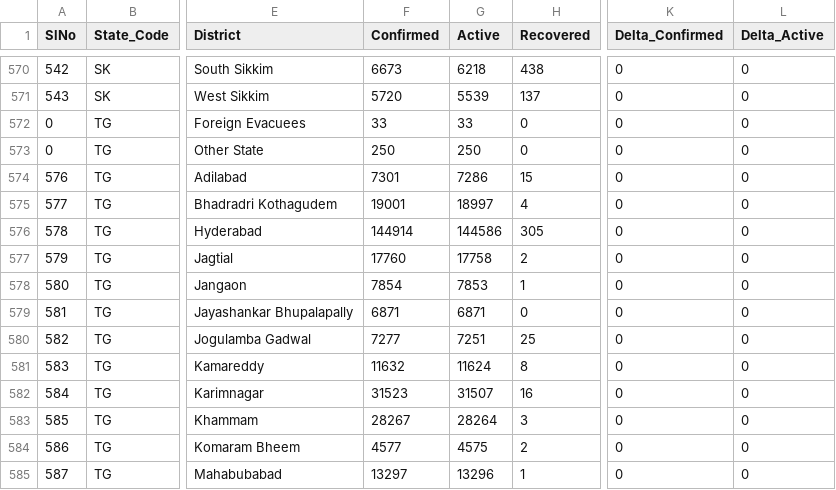
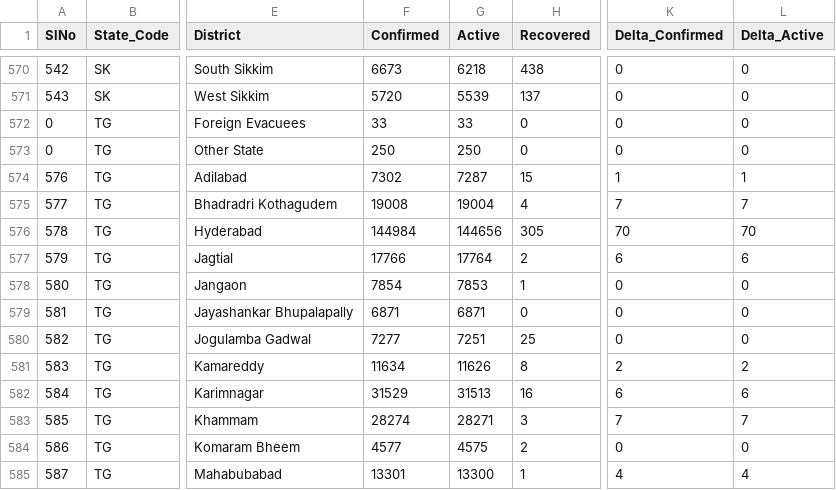
Before and after one commit to keshavashiya/covid19bharat_data, a CSV file: csv/latest/district_wise.csv, drawn as a sheet; only a part is shown, gaps mark what is left out; the diff covers the shown part only; the diff names each change by its address in the sheet, - before the commit and + after, or states it on an @@ line.

```diff
--- a/csv/latest/district_wise.csv
+++ b/csv/latest/district_wise.csv
-F574 (Confirmed): 7301
+F574 (Confirmed): 7302
-G574 (Active): 7286
+G574 (Active): 7287
-K574 (Delta_Confirmed): 0
+K574 (Delta_Confirmed): 1
-L574 (Delta_Active): 0
+L574 (Delta_Active): 1
-F575 (Confirmed): 19001
+F575 (Confirmed): 19008
-G575 (Active): 18997
+G575 (Active): 19004
-K575 (Delta_Confirmed): 0
+K575 (Delta_Confirmed): 7
-L575 (Delta_Active): 0
+L575 (Delta_Active): 7
-F576 (Confirmed): 144914
+F576 (Confirmed): 144984
-G576 (Active): 144586
+G576 (Active): 144656
-K576 (Delta_Confirmed): 0
+K576 (Delta_Confirmed): 70
-L576 (Delta_Active): 0
+L576 (Delta_Active): 70
-F577 (Confirmed): 17760
+F577 (Confirmed): 17766
-G577 (Active): 17758
+G577 (Active): 17764
-K577 (Delta_Confirmed): 0
+K577 (Delta_Confirmed): 6
-L577 (Delta_Active): 0
+L577 (Delta_Active): 6
-F581 (Confirmed): 11632
+F581 (Confirmed): 11634
-G581 (Active): 11624
+G581 (Active): 11626
-K581 (Delta_Confirmed): 0
+K581 (Delta_Confirmed): 2
-L581 (Delta_Active): 0
+L581 (Delta_Active): 2
-F582 (Confirmed): 31523
+F582 (Confirmed): 31529
-G582 (Active): 31507
+G582 (Active): 31513
-K582 (Delta_Confirmed): 0
+K582 (Delta_Confirmed): 6
-L582 (Delta_Active): 0
+L582 (Delta_Active): 6
-F583 (Confirmed): 28267
+F583 (Confirmed): 28274
-G583 (Active): 28264
+G583 (Active): 28271
-K583 (Delta_Confirmed): 0
+K583 (Delta_Confirmed): 7
-L583 (Delta_Active): 0
+L583 (Delta_Active): 7
-F585 (Confirmed): 13297
+F585 (Confirmed): 13301
-G585 (Active): 13296
+G585 (Active): 13300
-K585 (Delta_Confirmed): 0
+K585 (Delta_Confirmed): 4
-L585 (Delta_Active): 0
+L585 (Delta_Active): 4
```
Also changed, not shown: 71 edited cells elsewhere in this file, csv/latest/raw_data36.csv, csv/latest/state_wise.csv, 10 other files.
